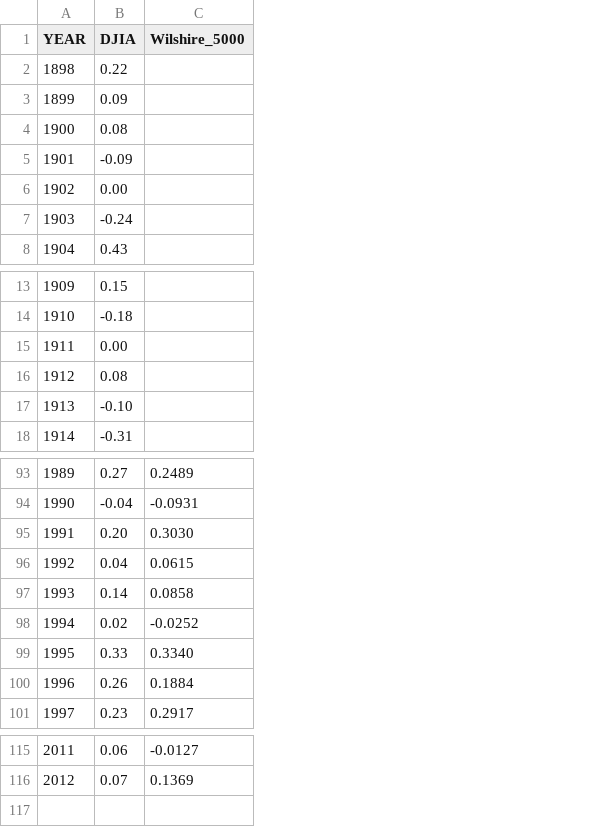
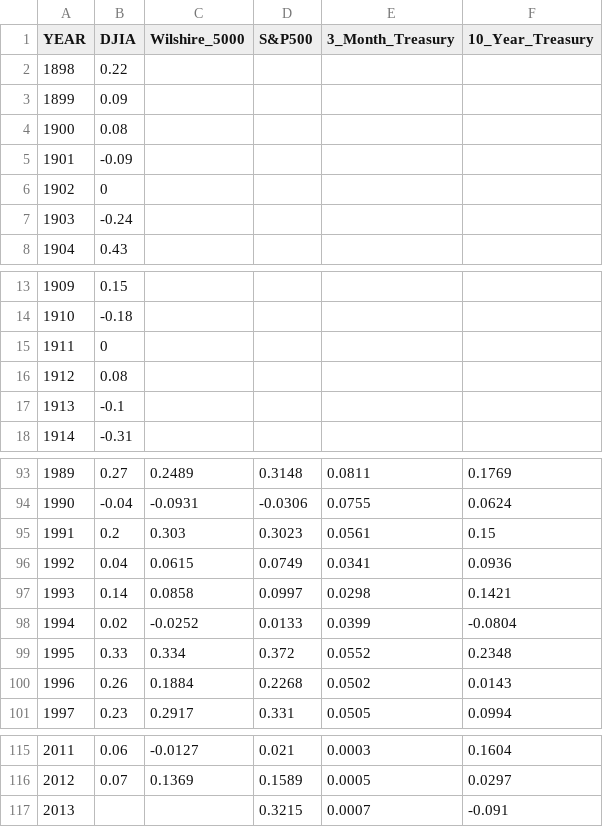
Before and after one commit to derekbraun/529, a CSV file: historical_market_index_data.csv, drawn as a sheet; only a part is shown, gaps mark what is left out; removed rows and columns are numbered as before the commit, all else as after; the diff covers the shown part only; the diff names each change by its address in the sheet, - before the commit and + after, or states it on an @@ line.

Commit message:
Added data on three new indexes to historical_market_index_data:   S&P500   3_Month_Treasury   10_Year_Treasury

```diff
--- a/historical_market_index_data.csv
+++ b/historical_market_index_data.csv
+column D (S&P500), rows 93-94: 0.3148 | -0.0306; rows 96-101: 0.0749 | 0.0997 | 0.0133 | 0.372 | 0.2268 | 0.331; rows 115-116: 0.021 | 0.1589
+column E (3_Month_Treasury), rows 93-94: 0.0811 | 0.0755; rows 96-101: 0.0341 | 0.0298 | 0.0399 | 0.0552 | 0.0502 | 0.0505; rows 115-116: 0.0003 | 0.0005
+column F (10_Year_Treasury), rows 93-94: 0.1769 | 0.0624; rows 96-101: 0.0936 | 0.1421 | -0.0804 | 0.2348 | 0.0143 | 0.0994; rows 115-116: 0.1604 | 0.0297
-B6 (DJIA): 0.00
+B6 (DJIA): 0
-B15 (DJIA): 0.00
+B15 (DJIA): 0
-B17 (DJIA): -0.10
+B17 (DJIA): -0.1
-row 95: 1991 | 0.20 | 0.3030
+row 95: 1991 | 0.2 | 0.303 | 0.3023 | 0.0561 | 0.15
-C99 (Wilshire_5000): 0.3340
+C99 (Wilshire_5000): 0.334
+row 117: 2013 |  |  | 0.3215 | 0.0007 | -0.091
```
Also changed, not shown: 6 edited cells elsewhere in this file, 1 other file.
